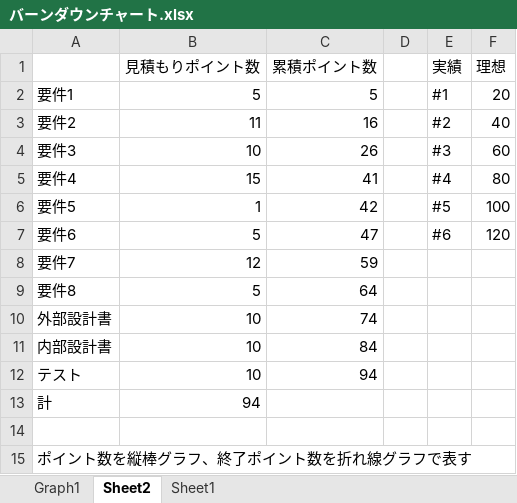
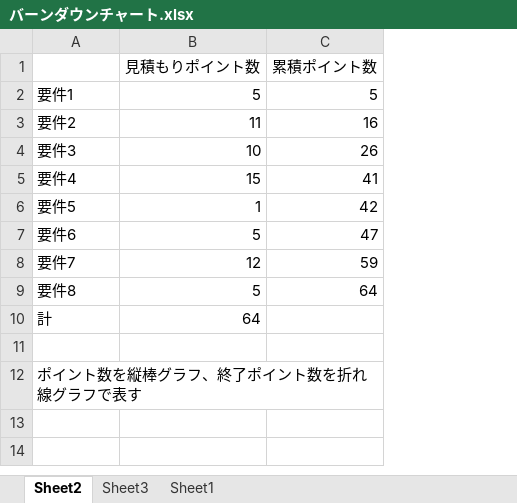
Before and after one commit to kazukiyoshida96/PM-, an Excel workbook: バーンダウンチャート.xlsx, sheet Sheet2, drawn as a sheet; values as stored, in another font and other column widths than the file's, no borders; charts and pictures not drawn; removed rows and columns are numbered as before the commit, all else as after; the diff names each change by its address in the sheet, - before the commit and + after, or states it on an @@ line.

```diff
--- a/バーンダウンチャート.xlsx (sheet Sheet2)
+++ b/バーンダウンチャート.xlsx (sheet Sheet2)
-sheet tab: Graph1
+sheet tab: Sheet3
-column D, empty
-column E (実績), rows 2-7: #1 | #2 | #3 | #4 | #5 | #6
-column F (理想), rows 2-7: 20 | 40 | 60 | 80 | 100 | 120
-row 10: 外部設計書 | 10 | 74
-row 11: 内部設計書 | 10 | 84
-row 12: テスト | 10 | 94
-B10 (見積もりポイント数): 94
+B10 (見積もりポイント数): 64
```
Also changed, not shown: charts or pictures.
